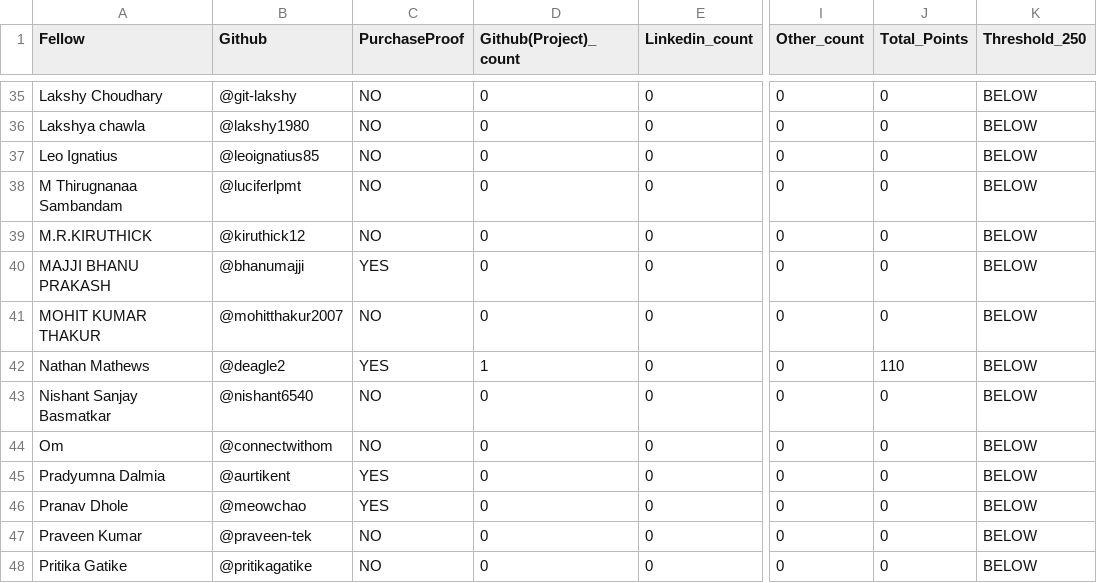
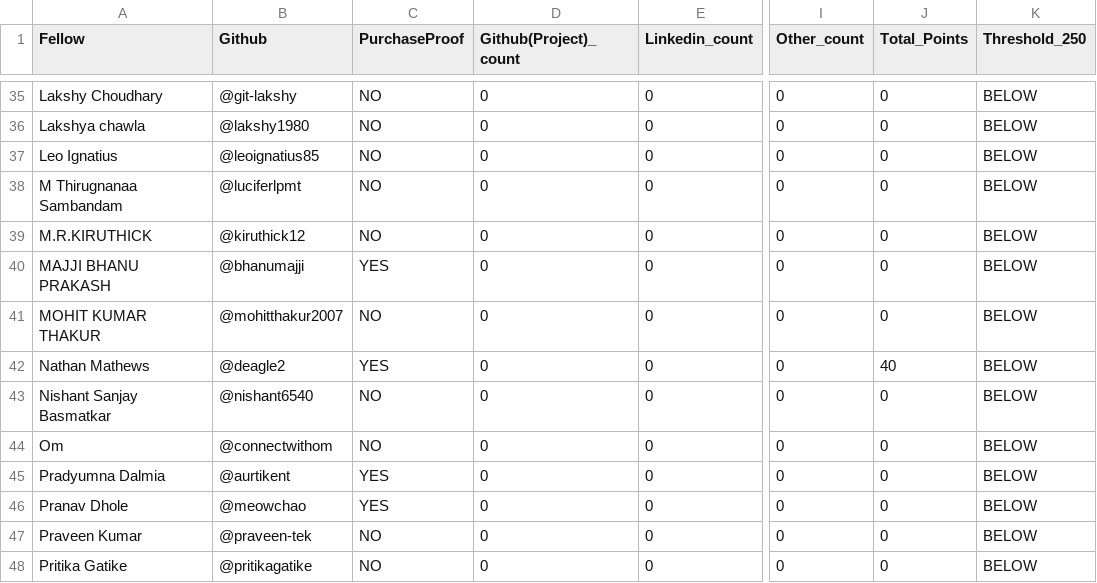
Before and after one commit to ADEEP13/vicharak-fellowship-tracker, a CSV file: allocations/summary.csv, drawn as a sheet; only a part is shown, gaps mark what is left out; the diff names each change by its address in the sheet, - before the commit and + after, or states it on an @@ line.

Commit message:
chore: update allocations + scores [skip ci]

```diff
--- a/allocations/summary.csv
+++ b/allocations/summary.csv
-D42 (Github(Project)_count): 1
+D42 (Github(Project)_count): 0
-J42 (Total_Points): 110
+J42 (Total_Points): 40
```
Also changed, not shown: 5 other files.
